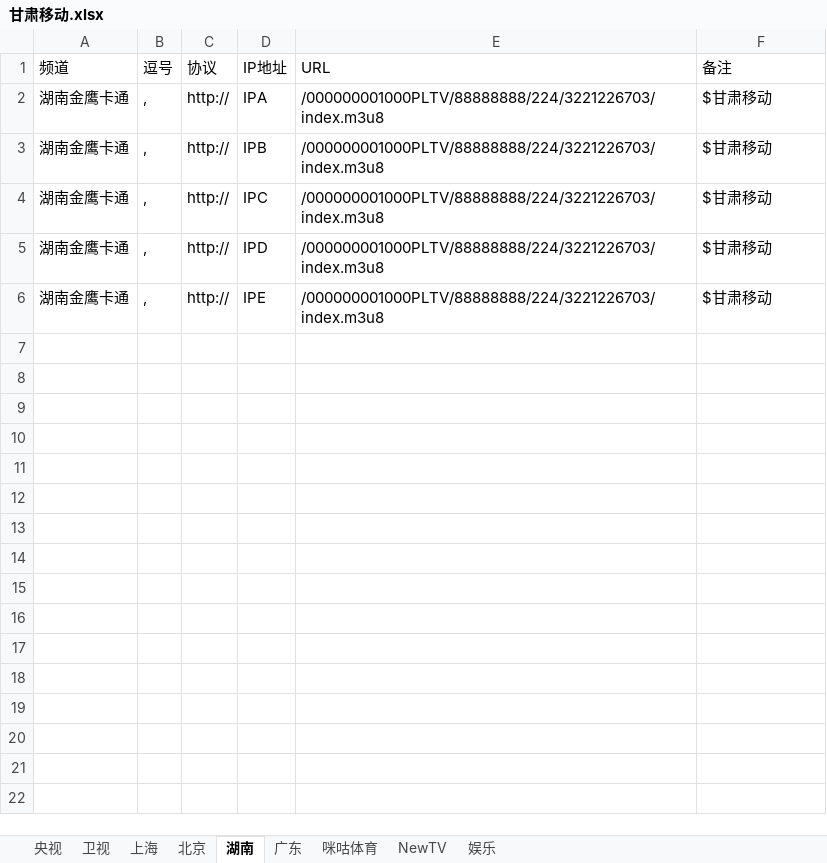
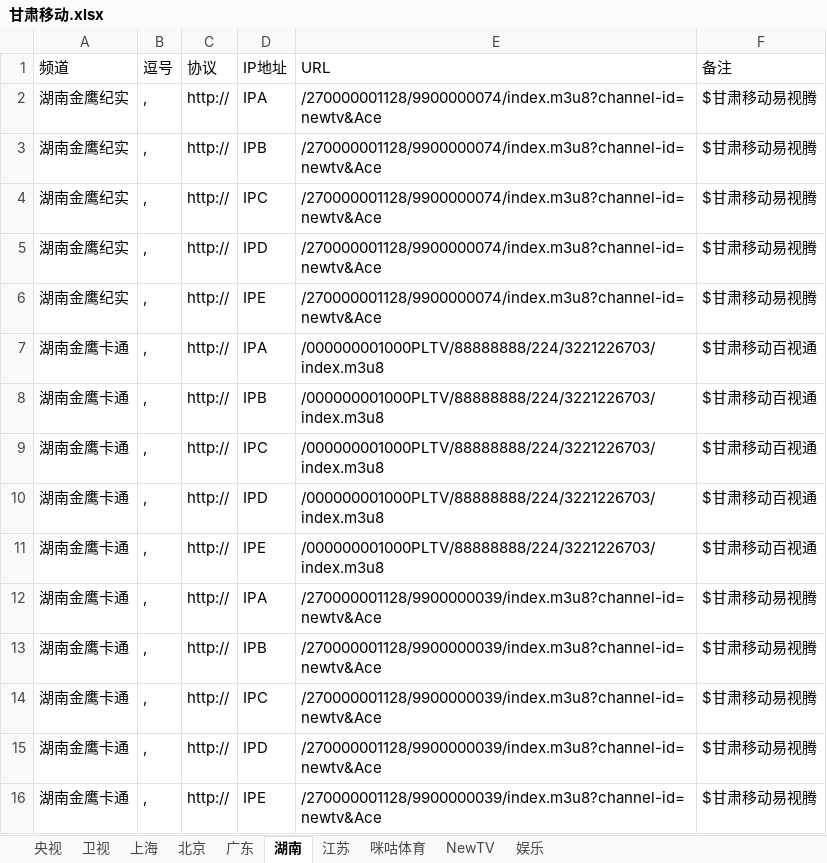
Before and after one commit to cmgyzj/Television, an Excel workbook: IPV6直播源汇总/甘肃移动.xlsx, sheet 湖南, drawn as a sheet; values as stored, in another font and other column widths than the file's, no borders; addresses are those after the commit; the diff names each change by its address in the sheet, - before the commit and + after, or states it on an @@ line.

```diff
--- a/IPV6直播源汇总/甘肃移动.xlsx (sheet 湖南)
+++ b/IPV6直播源汇总/甘肃移动.xlsx (sheet 湖南)
+sheet tab: 江苏
@@ sheet tab order changed: 央视 | 卫视 | 上海 | 北京 | 广东 | 湖南 | 江苏 | 咪咕体育 | NewTV | 娱乐 @@
+row 2: 湖南金鹰纪实 | , | http:// | IPA | /270000001128/9900000074/index.m3u8?channel-id=newtv&Ace | $甘肃移动易视腾
+row 3: 湖南金鹰纪实 | , | http:// | IPB | /270000001128/9900000074/index.m3u8?channel-id=newtv&Ace | $甘肃移动易视腾
+row 4: 湖南金鹰纪实 | , | http:// | IPC | /270000001128/9900000074/index.m3u8?channel-id=newtv&Ace | $甘肃移动易视腾
+row 5: 湖南金鹰纪实 | , | http:// | IPD | /270000001128/9900000074/index.m3u8?channel-id=newtv&Ace | $甘肃移动易视腾
+row 6: 湖南金鹰纪实 | , | http:// | IPE | /270000001128/9900000074/index.m3u8?channel-id=newtv&Ace | $甘肃移动易视腾
-F7:F11 (备注): $甘肃移动
+F7:F11 (备注): $甘肃移动百视通
+row 12: 湖南金鹰卡通 | , | http:// | IPA | /270000001128/9900000039/index.m3u8?channel-id=newtv&Ace | $甘肃移动易视腾
+row 13: 湖南金鹰卡通 | , | http:// | IPB | /270000001128/9900000039/index.m3u8?channel-id=newtv&Ace | $甘肃移动易视腾
+row 14: 湖南金鹰卡通 | , | http:// | IPC | /270000001128/9900000039/index.m3u8?channel-id=newtv&Ace | $甘肃移动易视腾
+row 15: 湖南金鹰卡通 | , | http:// | IPD | /270000001128/9900000039/index.m3u8?channel-id=newtv&Ace | $甘肃移动易视腾
+row 16: 湖南金鹰卡通 | , | http:// | IPE | /270000001128/9900000039/index.m3u8?channel-id=newtv&Ace | $甘肃移动易视腾
```
Also changed, not shown: sheet 卫视, sheet 央视, sheet NewTV, sheet 上海, sheet 咪咕体育, sheet 北京, 2 more sheets, 3 other files.
